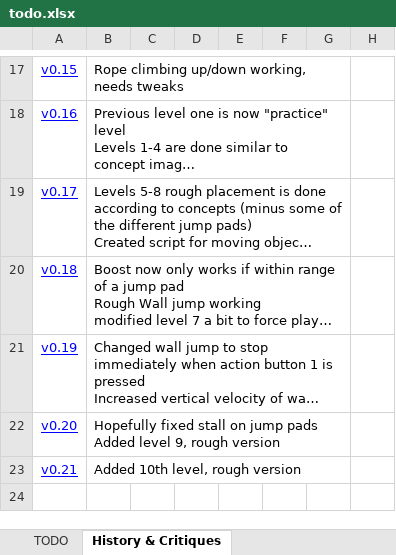
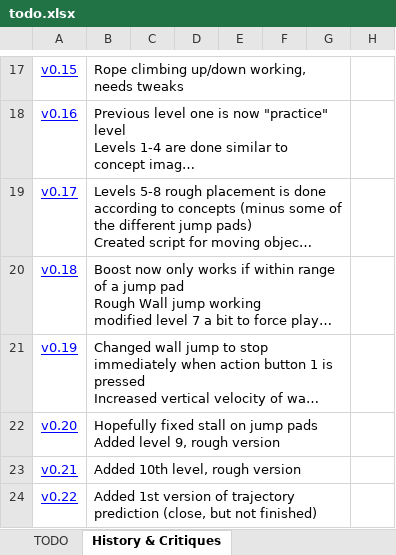
Before and after one commit to pawan-adk/see-saw-unity, an Excel workbook: see-saw-unity/Docs/todo.xlsx, sheet History & Critiques, drawn as a sheet; only a part is shown, gaps mark what is left out; long unchanged cells end in …; values as stored, in another font and other column widths than the file's, no borders; the diff names each change by its address in the sheet, - before the commit and + after, or states it on an @@ line.

Commit message:
Trajectory

```diff
--- a/see-saw-unity/Docs/todo.xlsx (sheet History & Critiques)
+++ b/see-saw-unity/Docs/todo.xlsx (sheet History & Critiques)
+row 24: v0.22 | Added 1st version of trajectory prediction (close, but not finished)
```
Also changed, not shown: 52 other files.
